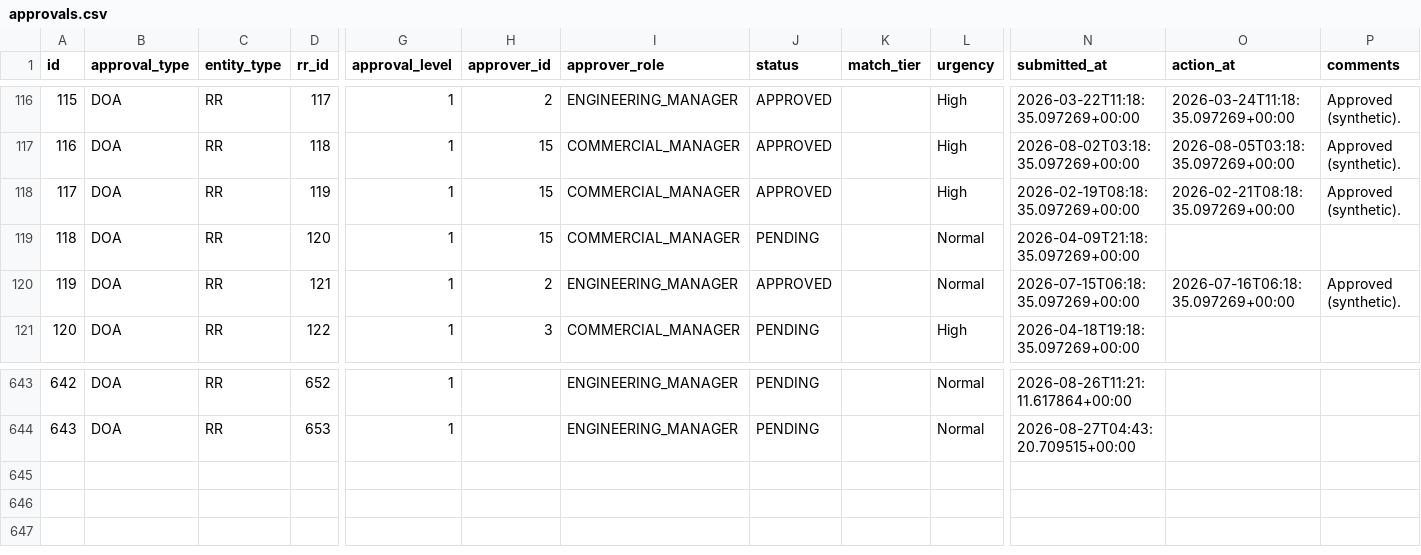
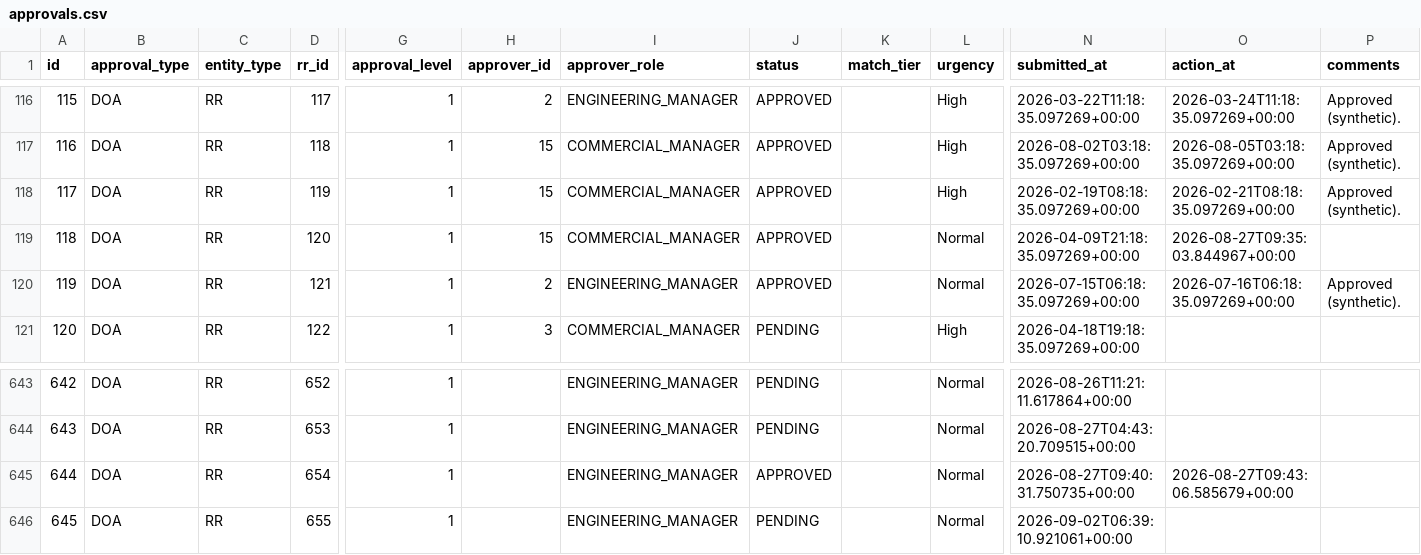
Before and after one commit to gamedev-yash/spares-ai, a CSV file: backend/data/approvals.csv, drawn as a sheet; only a part is shown, gaps mark what is left out; rows hold the shown columns only; the diff names each change by its address in the sheet, - before the commit and + after, or states it on an @@ line.

```diff
--- a/backend/data/approvals.csv
+++ b/backend/data/approvals.csv
-J119 (status): PENDING
+J119 (status): APPROVED
-O119 (action_at): (empty)
+O119 (action_at): 2026-08-27T09:35:03.844967+00:00
+row 645: 644 | DOA | RR | 654 | 1 |  | ENGINEERING_MANAGER | APPROVED |  | Normal | 2026-08-27T09:40:31.750735+00:00 | 2026-08-27T09:43:06.585679+00:00
+row 646: 645 | DOA | RR | 655 | 1 |  | ENGINEERING_MANAGER | PENDING |  | Normal | 2026-09-02T06:39:10.921061+00:00
```
Also changed, not shown: backend/data/attestations.csv, backend/data/audit_logs.csv, 18 other files.
